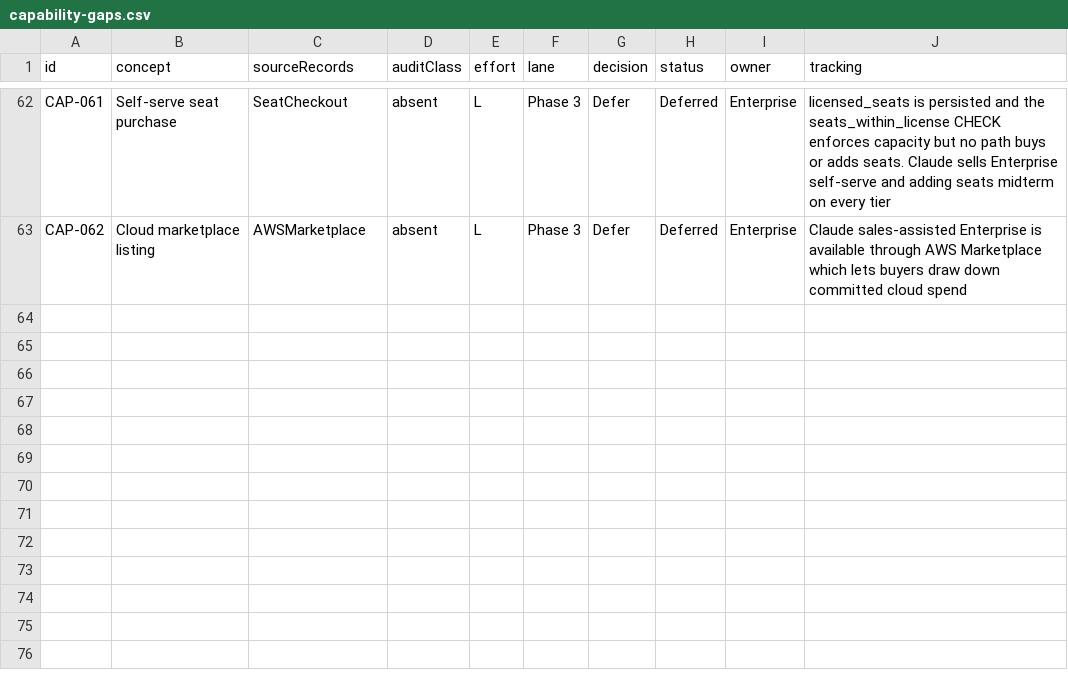
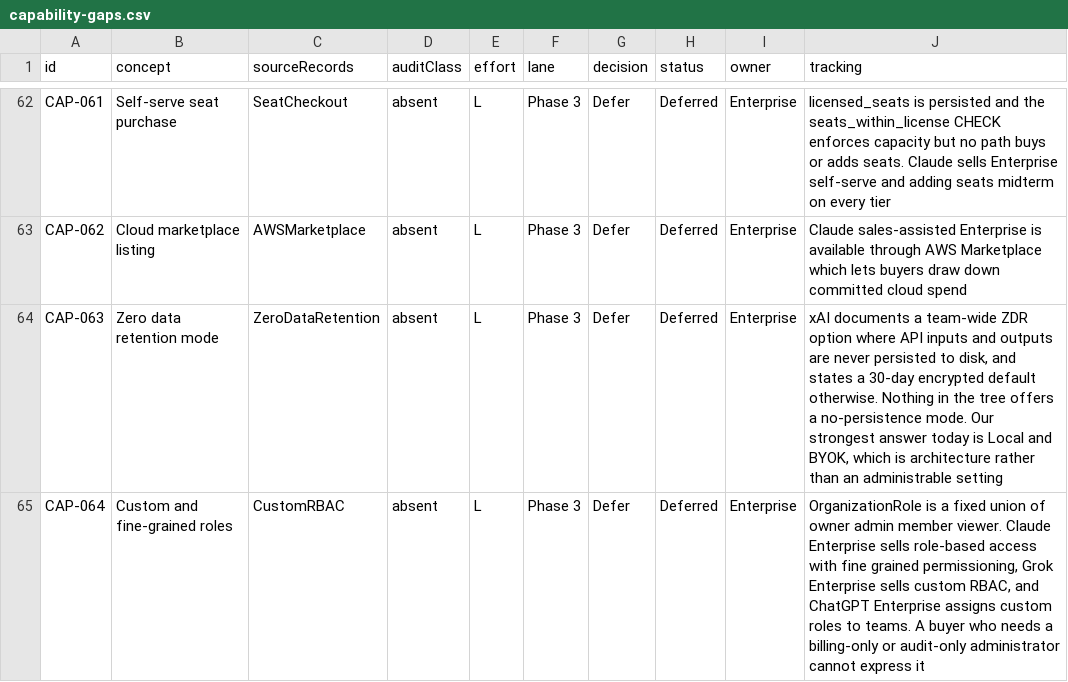
Before and after one commit to siddharthanagula3/agiworkforce, a CSV file: audit/capability-gaps.csv, drawn as a sheet; only a part is shown, gaps mark what is left out; the diff covers the shown part only; the diff names each change by its address in the sheet, - before the commit and + after, or states it on an @@ line.

Commit message:
docs(audit): compare three vendors live, not from a screenshot corpus
The reference corpus was captured 2026-08-07 and contains no xAI material.
Checked Claude, ChatGPT and Grok against live sources.

Grok was missing entirely: Business ships at a published per-seat price with
SOC 2 Type II and RBAC, Enterprise adds custom SSO, SCIM, custom RBAC, an
Enterprise Vault with an isolated data plane and customer-managed keys, and a
team-wide zero-data-retention option. Claude's live pricing also lists IP
allowlisting and network-level access control, which the screenshots did not.

Four rows added: zero data retention, custom and fine-grained roles,
organization network access control, dedicated isolated data plane. CAP-017
restated: all three sell a compliance API and OpenAI's is immutable and
time-windowed for SIEM and eDiscovery; ours is an on-demand download.

openai.com and x.ai answer 403 to automated fetches, so those rows rest on the
screenshots plus search summaries rather than a primary fetch. Recorded as such.

```diff
--- a/audit/capability-gaps.csv
+++ b/audit/capability-gaps.csv
+row 64: CAP-063 | Zero data retention mode | ZeroDataRetention | absent | L | Phase 3 | Defer | Deferred | Enterprise | xAI documents a team-wide ZDR option where API inputs and outputs are never persisted to disk, and states a 30-day encrypted default otherwise. Nothing in the tree offers a no-persistence mode. Our strongest answer today is Local and BYOK, which is architecture rather than an administrable setting
+row 65: CAP-064 | Custom and fine-grained roles | CustomRBAC | absent | L | Phase 3 | Defer | Deferred | Enterprise | OrganizationRole is a fixed union of owner admin member viewer. Claude Enterprise sells role-based access with fine grained permissioning, Grok Enterprise sells custom RBAC, and ChatGPT Enterprise assigns custom roles to teams. A buyer who needs a billing-only or audit-only administrator cannot express it
```
Also changed, not shown: 2 added rows and 1 edited cell elsewhere in this file, 1 other file.
